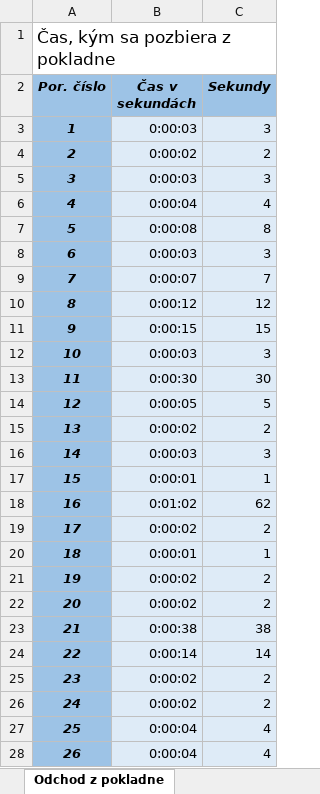
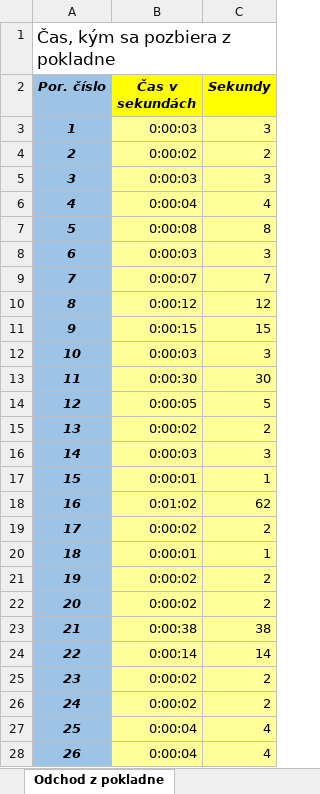
Before and after one commit to ketrin38/MAS_billa_simulation, an Excel workbook: data-supermarket.xlsx, sheet Odchod z pokladne, drawn as a sheet; only a part is shown; values as stored, in another font and other column widths than the file's, no borders; the diff covers the shown part only; the diff names each change by its address in the sheet, - before the commit and + after, or states it on an @@ line.

```diff
--- a/data-supermarket.xlsx (sheet Odchod z pokladne)
+++ b/data-supermarket.xlsx (sheet Odchod z pokladne)
-B2:C2 fill: #9DC3E6
+B2:C2 fill: #FFFF00
-B3:C28 fill: #DEEBF7
+B3:C28 fill: #FFFF99
```
Also changed, not shown: cell formats elsewhere in this sheet, sheet Časy medzi príchodmi zákazníkov, sheet CD - Početnosť ľudí v príchod, other sheet tabs, 1 other file.
